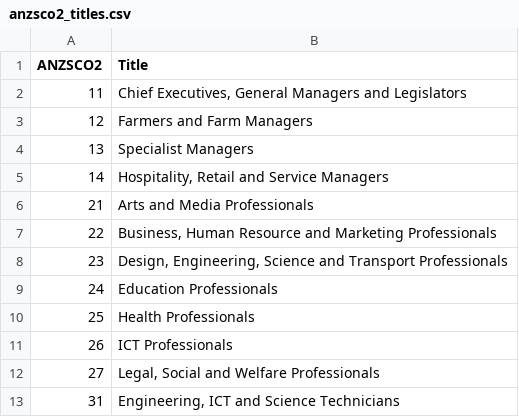
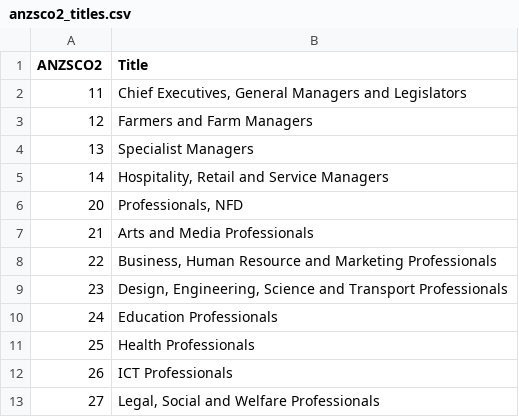
Before and after one commit to nsolcampbell/tasks, a CSV file: data/anzsco2_titles.csv, drawn as a sheet; only a part is shown; the shorter side is filled out with more unchanged rows.

```diff
--- a/data/anzsco2_titles.csv
+++ b/data/anzsco2_titles.csv
@@ -5,2 +5,3 @@ ANZSCO2,Title
 14,"Hospitality, Retail and Service Managers"
+20,"Professionals, NFD"
 21,Arts and Media Professionals
```
Also changed, not shown: data/anzsco1_titles.csv, data/census_4dig_FT_2011.csv, 8 other files.
